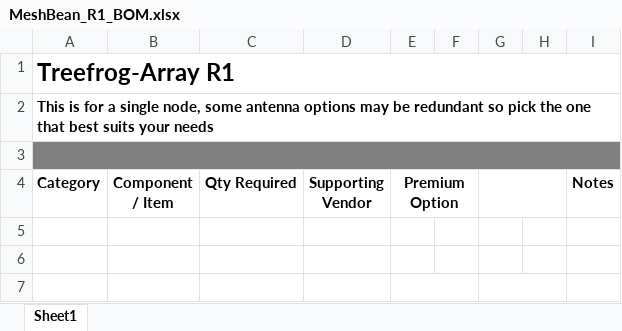
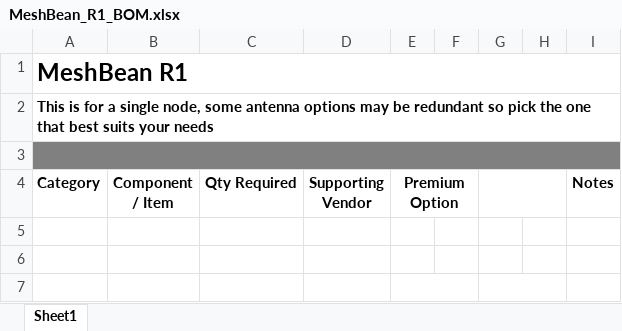
Before and after one commit to Burritobun/MeshBean, an Excel workbook: MeshBean_R1_BOM.xlsx, sheet Sheet1, drawn as a sheet; only a part is shown; values as stored, in another font and other column widths than the file's, no borders; the diff names each change by its address in the sheet, - before the commit and + after, or states it on an @@ line.

Commit message:
Update MeshBean_R1_BOM.xlsx

```diff
--- a/MeshBean_R1_BOM.xlsx (sheet Sheet1)
+++ b/MeshBean_R1_BOM.xlsx (sheet Sheet1)
-A1 (Category): Treefrog-Array R1
+A1 (Category): MeshBean R1
```
